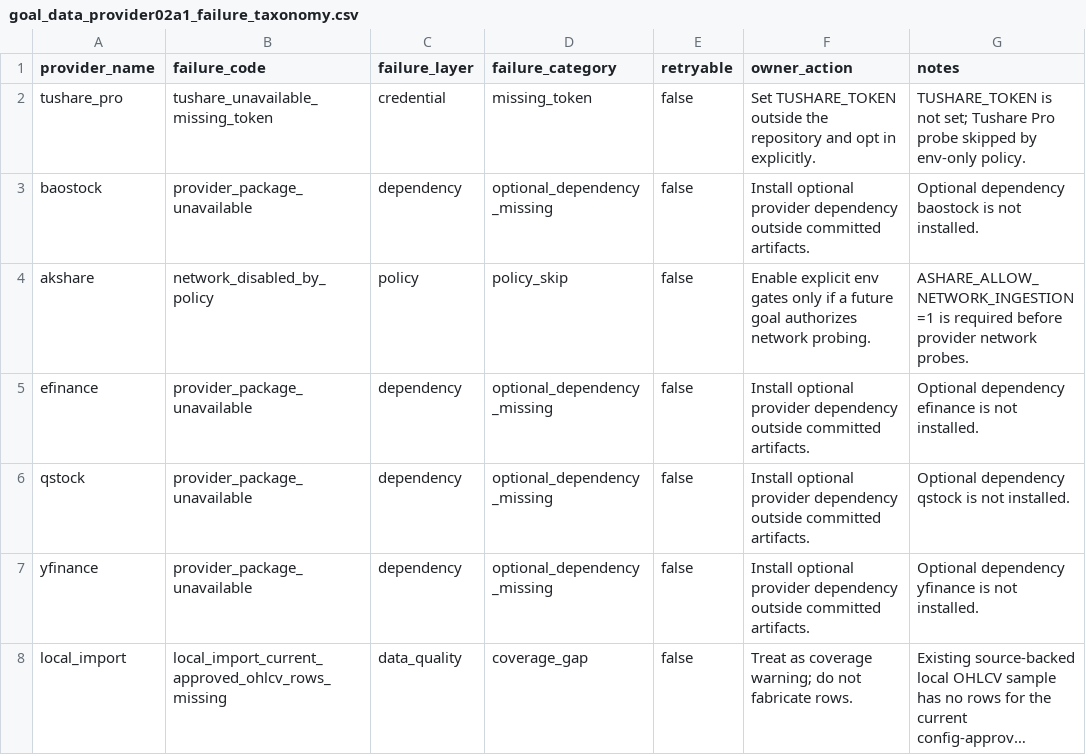
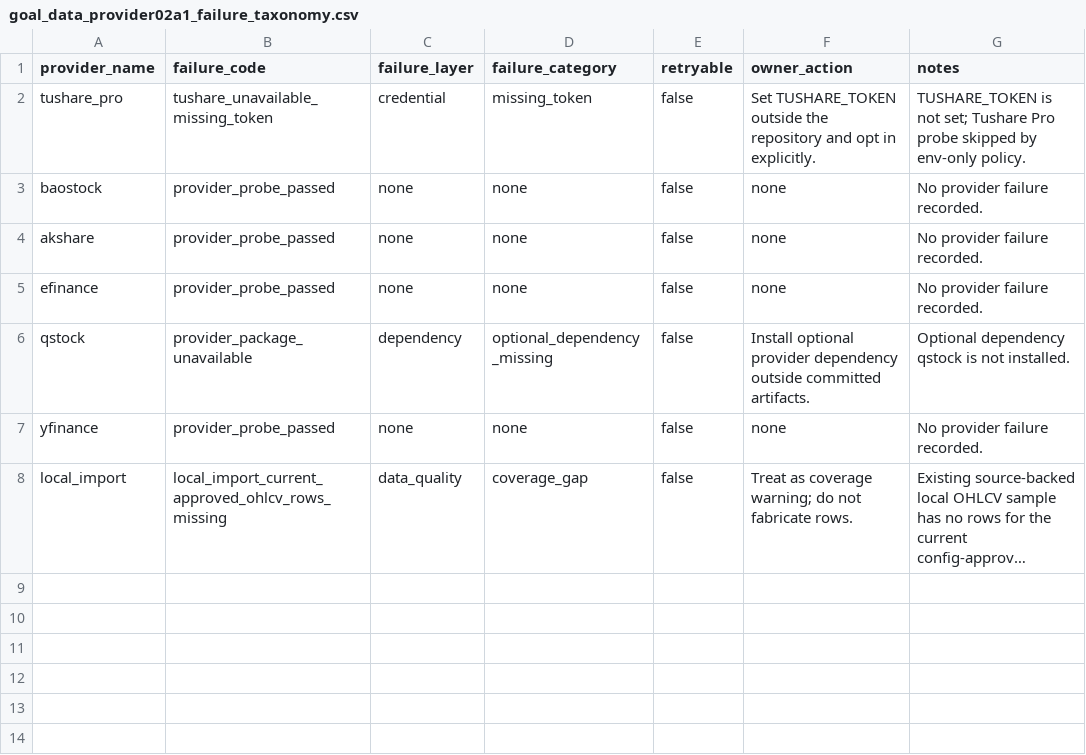
Before and after one commit to RyanLu0203/A_share_premarket_core, a CSV file: outputs/providers/goal_data_provider02a1_failure_taxonomy.csv, drawn as a sheet; long unchanged cells end in …; the diff names each change by its address in the sheet, - before the commit and + after, or states it on an @@ line.

Commit message:
Refresh Provider 02A.1 live smoke evidence

```diff
--- a/outputs/providers/goal_data_provider02a1_failure_taxonomy.csv
+++ b/outputs/providers/goal_data_provider02a1_failure_taxonomy.csv
-B3 (failure_code): provider_package_unavailable
+B3 (failure_code): provider_probe_passed
-C3 (failure_layer): dependency
+C3 (failure_layer): none
-D3 (failure_category): optional_dependency_missing
+D3 (failure_category): none
-F3 (owner_action): Install optional provider dependency outside committed artifacts.
+F3 (owner_action): none
-G3 (notes): Optional dependency baostock is not installed.
+G3 (notes): No provider failure recorded.
-B4 (failure_code): network_disabled_by_policy
+B4 (failure_code): provider_probe_passed
-C4 (failure_layer): policy
+C4 (failure_layer): none
-D4 (failure_category): policy_skip
+D4 (failure_category): none
-F4 (owner_action): Enable explicit env gates only if a future goal authorizes network probing.
+F4 (owner_action): none
-G4 (notes): ASHARE_ALLOW_NETWORK_INGESTION=1 is required before provider network probes.
+G4 (notes): No provider failure recorded.
-B5 (failure_code): provider_package_unavailable
+B5 (failure_code): provider_probe_passed
-C5 (failure_layer): dependency
+C5 (failure_layer): none
-D5 (failure_category): optional_dependency_missing
+D5 (failure_category): none
-F5 (owner_action): Install optional provider dependency outside committed artifacts.
+F5 (owner_action): none
-G5 (notes): Optional dependency efinance is not installed.
+G5 (notes): No provider failure recorded.
-B7 (failure_code): provider_package_unavailable
+B7 (failure_code): provider_probe_passed
-C7 (failure_layer): dependency
+C7 (failure_layer): none
-D7 (failure_category): optional_dependency_missing
+D7 (failure_category): none
-F7 (owner_action): Install optional provider dependency outside committed artifacts.
+F7 (owner_action): none
-G7 (notes): Optional dependency yfinance is not installed.
+G7 (notes): No provider failure recorded.
```
Also changed, not shown: outputs/providers/goal_data_provider02a1_network_smoke_test_results.csv, outputs/providers/goal_data_provider02a1_schema_mapping_results.csv, 2 other files.
